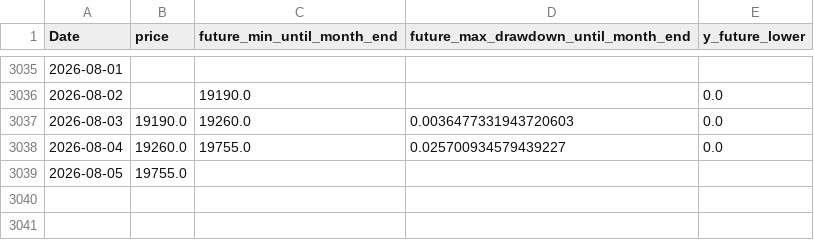
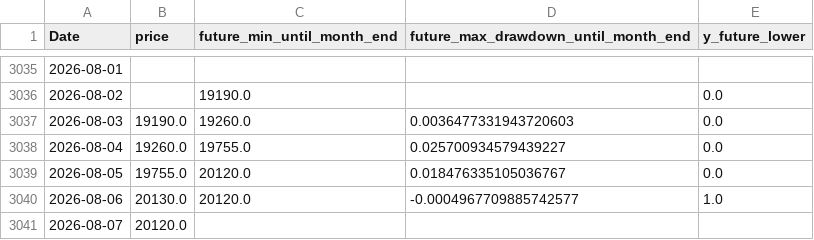
Before and after one commit to ukimotodatascience/gold-buy-timing-optimizer, a CSV file: data/target.csv, drawn as a sheet; only a part is shown, gaps mark what is left out.

```diff
--- a/data/target.csv
+++ b/data/target.csv
@@ -3038,2 +3038,4 @@
 2026-08-04,19260.0,19755.0,0.025700934579439227,0.0
-2026-08-05,19755.0,,,
+2026-08-05,19755.0,20120.0,0.018476335105036767,0.0
+2026-08-06,20130.0,20120.0,-0.0004967709885742577,1.0
+2026-08-07,20120.0,,,
```
Also changed, not shown: 2 other files.
